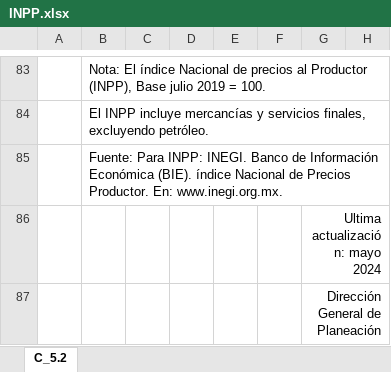
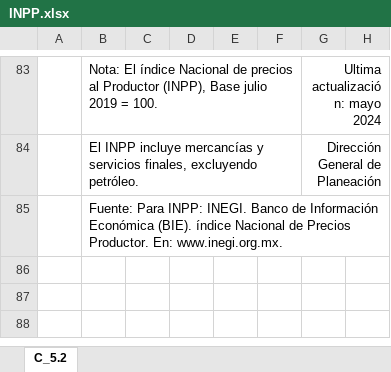
Before and after one commit to NeczarLopez/TI_Estadistica_Mensual_SICT, an Excel workbook: INPP.xlsx, sheet C_5.2, drawn as a sheet; only a part is shown, gaps mark what is left out; values as stored, in another font and other column widths than the file's, no borders; table styles not drawn; the diff covers the shown part only; the diff names each change by its address in the sheet, - before the commit and + after, or states it on an @@ line.

```diff
--- a/INPP.xlsx (sheet C_5.2)
+++ b/INPP.xlsx (sheet C_5.2)
-G83: (empty)
+G83: Ultima actualización: mayo 2024
+G83:H83 merged
-G84: (empty)
+G84: Dirección General de Planeación
+G84:H84 merged
-row 86:  |  |  |  |  |  | Ultima actualización: mayo 2024
-row 87:  |  |  |  |  |  | Dirección General de Planeación
```
Also changed, not shown: 72 hidden or unhidden rows, 2 edited cells, cell formats and merged cells elsewhere in this sheet, Flota_Antigúedad_AF.xlsx, INPC.xlsx, 36 other files.
